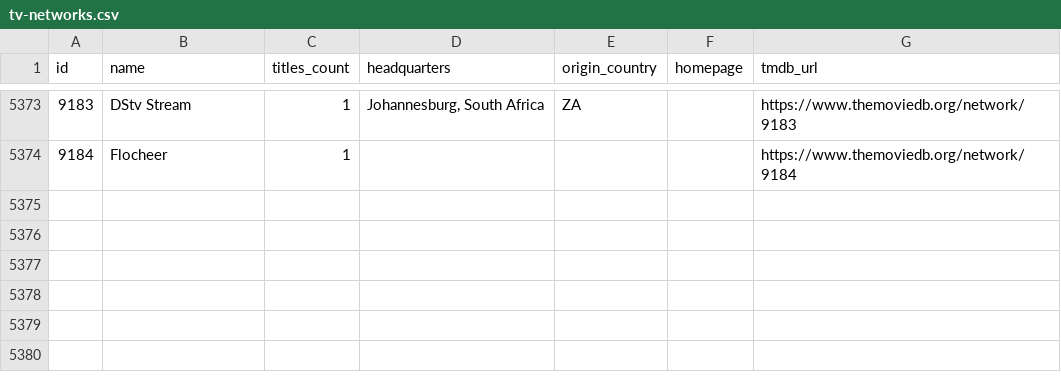
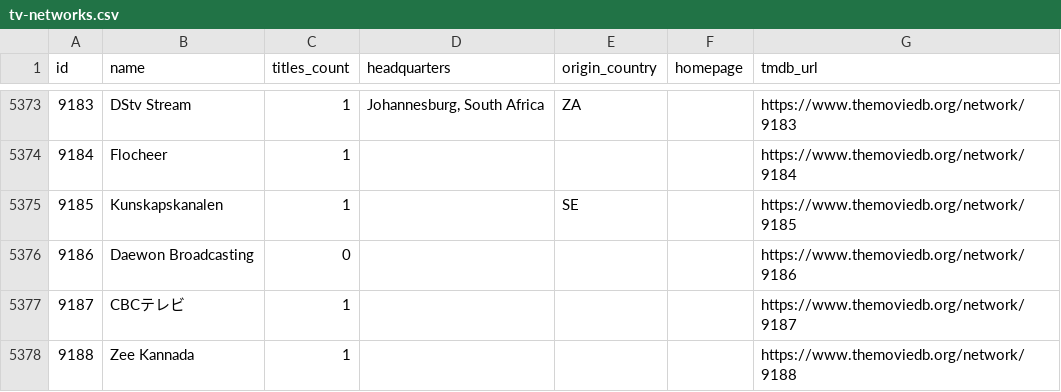
Before and after one commit to davecollections/tmdb-id-lookup, a CSV file: data/tv-networks.csv, drawn as a sheet; only a part is shown, gaps mark what is left out; the diff names each change by its address in the sheet, - before the commit and + after, or states it on an @@ line.

```diff
--- a/data/tv-networks.csv
+++ b/data/tv-networks.csv
+row 5375: 9185 | Kunskapskanalen | 1 |  | SE |  | https://www.themoviedb.org/network/9185
+row 5376: 9186 | Daewon Broadcasting | 0 |  |  |  | https://www.themoviedb.org/network/9186
+row 5377: 9187 | CBCテレビ | 1 |  |  |  | https://www.themoviedb.org/network/9187
+row 5378: 9188 | Zee Kannada | 1 |  |  |  | https://www.themoviedb.org/network/9188
```
Also changed, not shown: 4 other files.
